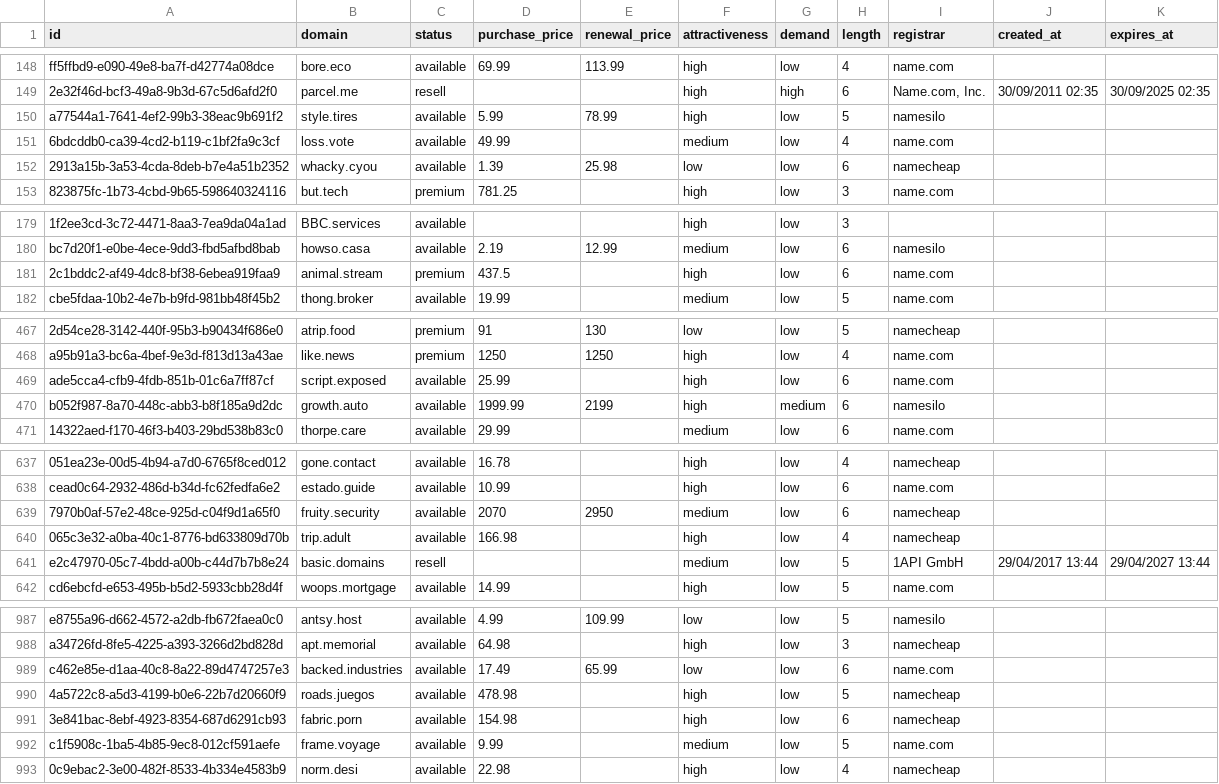
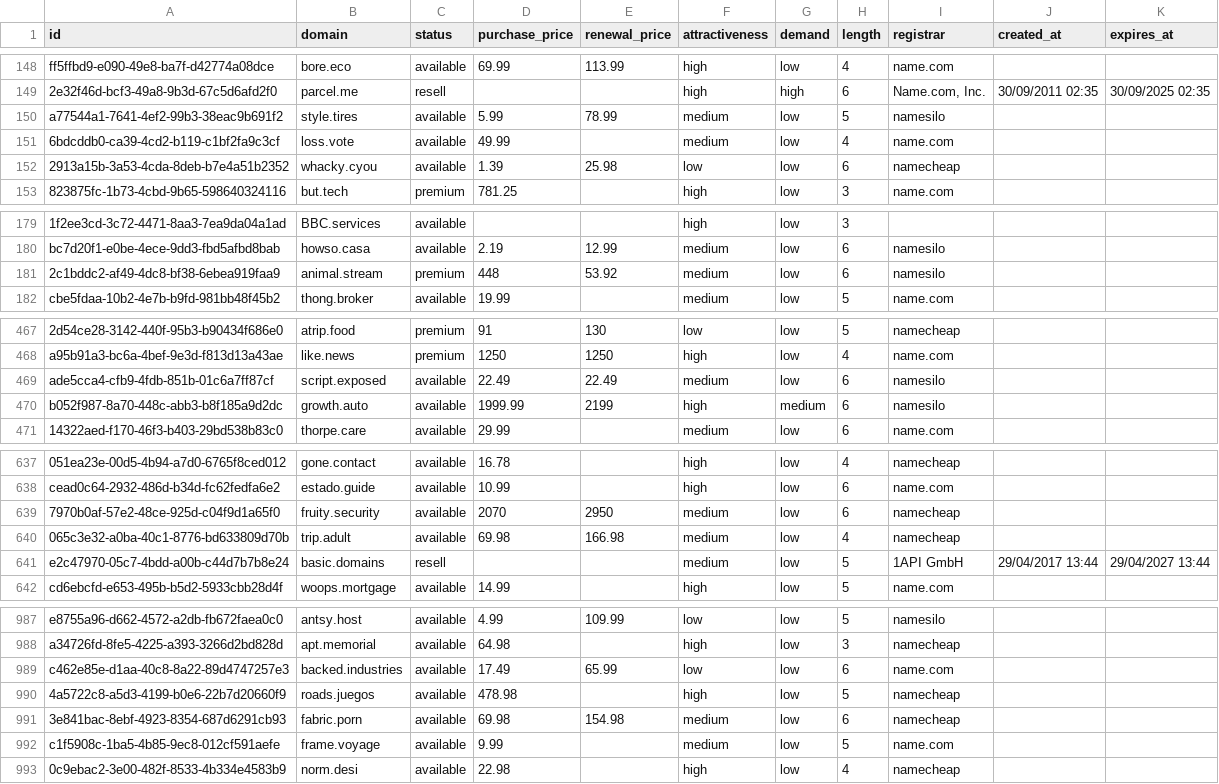
Before and after one commit to UniqueDomains/short-oneword-domains, a CSV file: short.csv, drawn as a sheet; only a part is shown, gaps mark what is left out; the diff covers the shown part only; the diff names each change by its address in the sheet, - before the commit and + after, or states it on an @@ line.

Commit message:
Domains update

```diff
--- a/short.csv
+++ b/short.csv
-F150 (attractiveness): high
+F150 (attractiveness): medium
-D181 (purchase_price): 437.5
+D181 (purchase_price): 448
-E181 (renewal_price): (empty)
+E181 (renewal_price): 53.92
-F181 (attractiveness): high
+F181 (attractiveness): medium
-I181 (registrar): name.com
+I181 (registrar): namesilo
-D469 (purchase_price): 25.99
+D469 (purchase_price): 22.49
-E469 (renewal_price): (empty)
+E469 (renewal_price): 22.49
-F469 (attractiveness): high
+F469 (attractiveness): medium
-I469 (registrar): name.com
+I469 (registrar): namesilo
-D640 (purchase_price): 166.98
+D640 (purchase_price): 69.98
-E640 (renewal_price): (empty)
+E640 (renewal_price): 166.98
-F640 (attractiveness): high
+F640 (attractiveness): medium
-D991 (purchase_price): 154.98
+D991 (purchase_price): 69.98
-E991 (renewal_price): (empty)
+E991 (renewal_price): 154.98
-F991 (attractiveness): high
+F991 (attractiveness): medium
```
Also changed, not shown: 1 edited cell elsewhere in this file, 4 other files.
